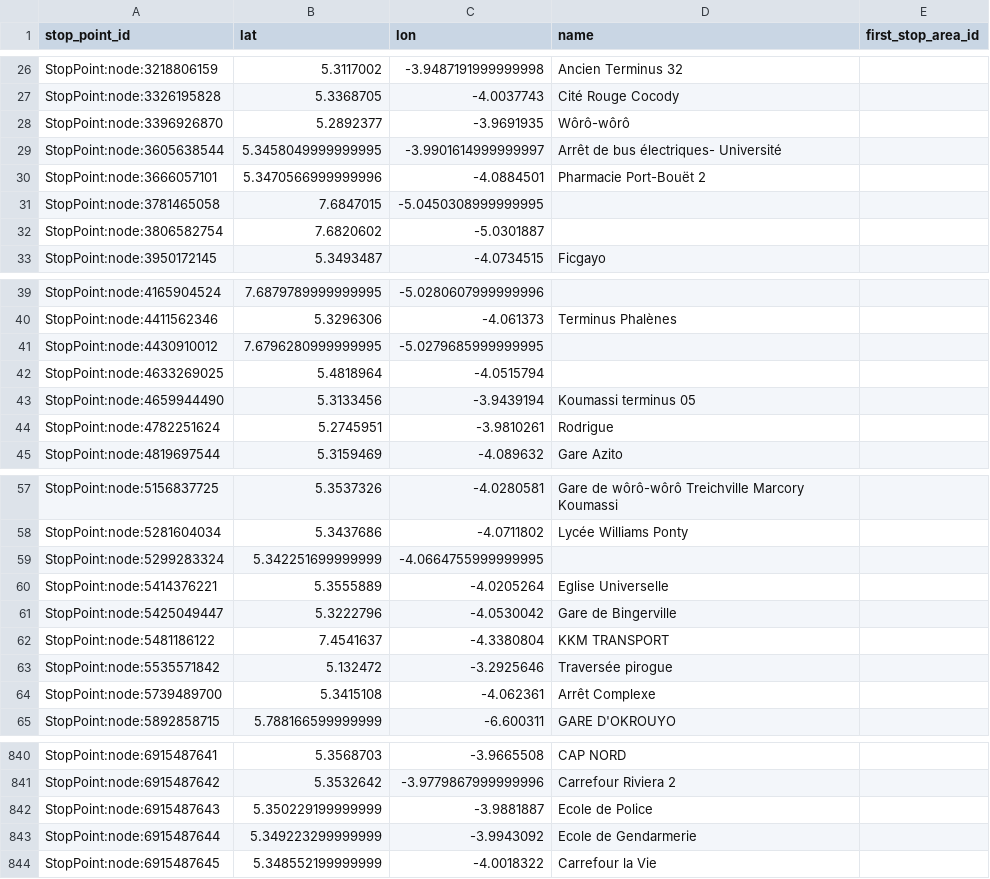
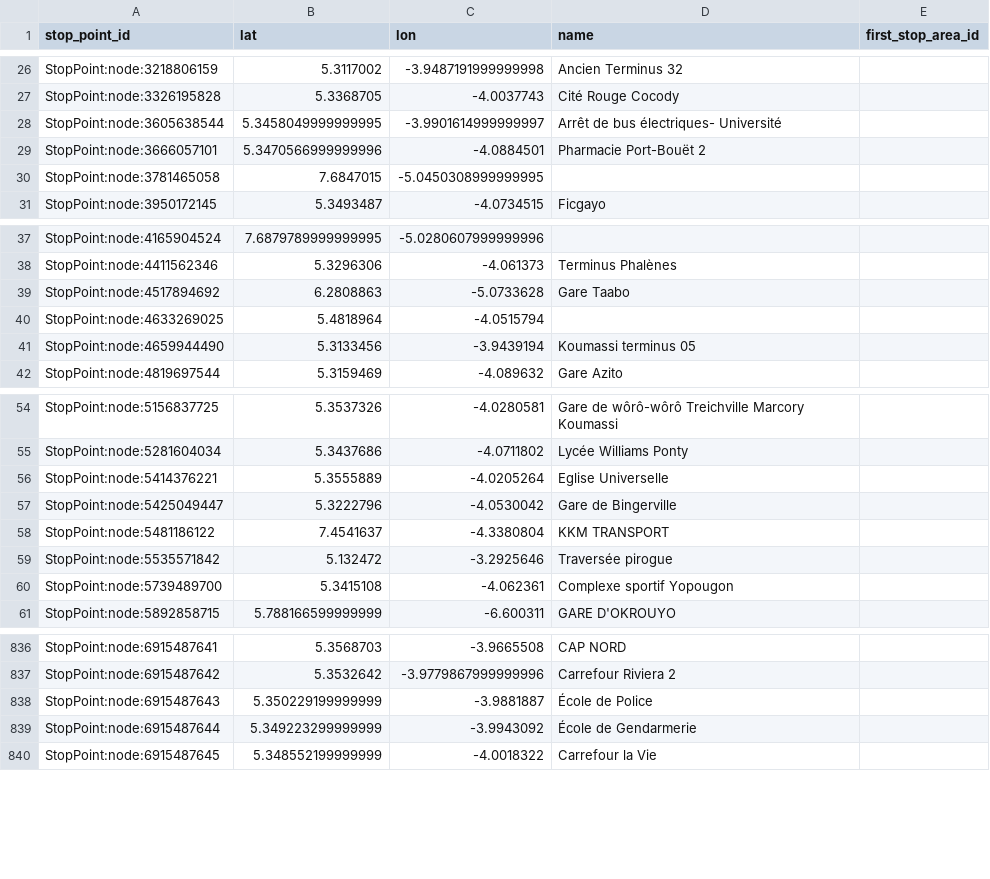
Before and after one commit to Jungle-Bus/AbidjanTransport_geom_ci, a CSV file: stops.csv, drawn as a sheet; only a part is shown, gaps mark what is left out; the diff covers the shown part only.

```diff
--- a/stops.csv
+++ b/stops.csv
@@ -27,3 +27,2 @@ StopPoint:node:3218806159,5.3117002,-3.9487191999999998,Ancien Terminus 32,
 StopPoint:node:3326195828,5.3368705,-4.0037743,Cité Rouge Cocody,
-StopPoint:node:3396926870,5.2892377,-3.9691935,Wôrô-wôrô,
 StopPoint:node:3605638544,5.3458049999999995,-3.9901614999999997,Arrêt de bus électriques- Université,
@@ -31,3 +30,2 @@ StopPoint:node:3666057101,5.3470566999999996,-4.0884501,Pharmacie Port-Bouët 2,
 StopPoint:node:3781465058,7.6847015,-5.0450308999999995,,
-StopPoint:node:3806582754,7.6820602,-5.0301887,,
 StopPoint:node:3950172145,5.3493487,-4.0734515,Ficgayo,
@@ -40,6 +38,5 @@ StopPoint:node:4165904524,7.6879789999999995,-5.0280607999999996,,
 StopPoint:node:4411562346,5.3296306,-4.061373,Terminus Phalènes,
-StopPoint:node:4430910012,7.6796280999999995,-5.0279685999999995,,
+StopPoint:node:4517894692,6.2808863,-5.0733628,Gare Taabo,
 StopPoint:node:4633269025,5.4818964,-4.0515794,,
 StopPoint:node:4659944490,5.3133456,-3.9439194,Koumassi terminus 05,
-StopPoint:node:4782251624,5.2745951,-3.9810261,Rodrigue,
 StopPoint:node:4819697544,5.3159469,-4.089632,Gare Azito,
@@ -58,3 +55,2 @@ StopPoint:node:5156837725,5.3537326,-4.0280581,Gare de wôrô-wôrô Treichville
 StopPoint:node:5281604034,5.3437686,-4.0711802,Lycée Williams Ponty,
-StopPoint:node:5299283324,5.342251699999999,-4.0664755999999995,,
 StopPoint:node:5414376221,5.3555889,-4.0205264,Eglise Universelle,
@@ -63,3 +59,3 @@ StopPoint:node:5481186122,7.4541637,-4.3380804,KKM TRANSPORT,
 StopPoint:node:5535571842,5.132472,-3.2925646,Traversée pirogue,
-StopPoint:node:5739489700,5.3415108,-4.062361,Arrêt Complexe,
+StopPoint:node:5739489700,5.3415108,-4.062361,Complexe sportif Yopougon,
 StopPoint:node:5892858715,5.788166599999999,-6.600311,GARE D'OKROUYO,
@@ -841,4 +837,4 @@ StopPoint:node:6915487641,5.3568703,-3.9665508,CAP NORD,
 StopPoint:node:6915487642,5.3532642,-3.9779867999999996,Carrefour Riviera 2,
-StopPoint:node:6915487643,5.350229199999999,-3.9881887,Ecole de Police,
-StopPoint:node:6915487644,5.349223299999999,-3.9943092,Ecole de Gendarmerie,
+StopPoint:node:6915487643,5.350229199999999,-3.9881887,École de Police,
+StopPoint:node:6915487644,5.349223299999999,-3.9943092,École de Gendarmerie,
 StopPoint:node:6915487645,5.348552199999999,-4.0018322,Carrefour la Vie,
```
Also changed, not shown: 22 edited cells elsewhere in this file, 3 other files.
